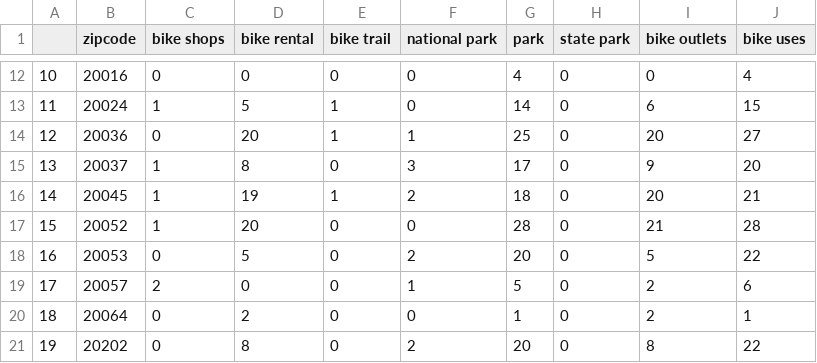
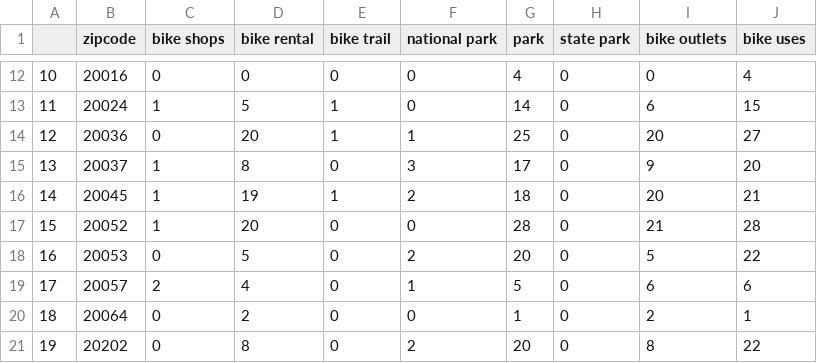
Before and after one commit to rorymmclean/ds-project, a CSV file: bikedata.csv, drawn as a sheet; only a part is shown, gaps mark what is left out.

```diff
--- a/bikedata.csv
+++ b/bikedata.csv
@@ -18,3 +18,3 @@
 16,20053,0,5,0,2,20,0,5,22
-17,20057,2,0,0,1,5,0,2,6
+17,20057,2,4,0,1,5,0,6,6
 18,20064,0,2,0,0,1,0,2,1
```
Also changed, not shown: zipdata.csv, 4 other files.
